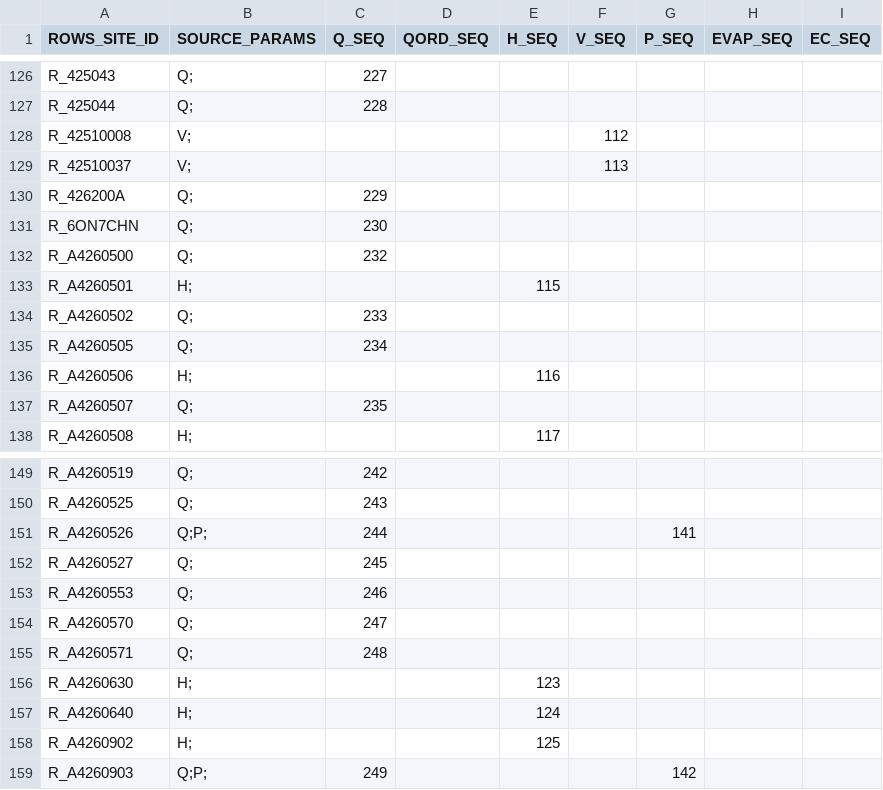
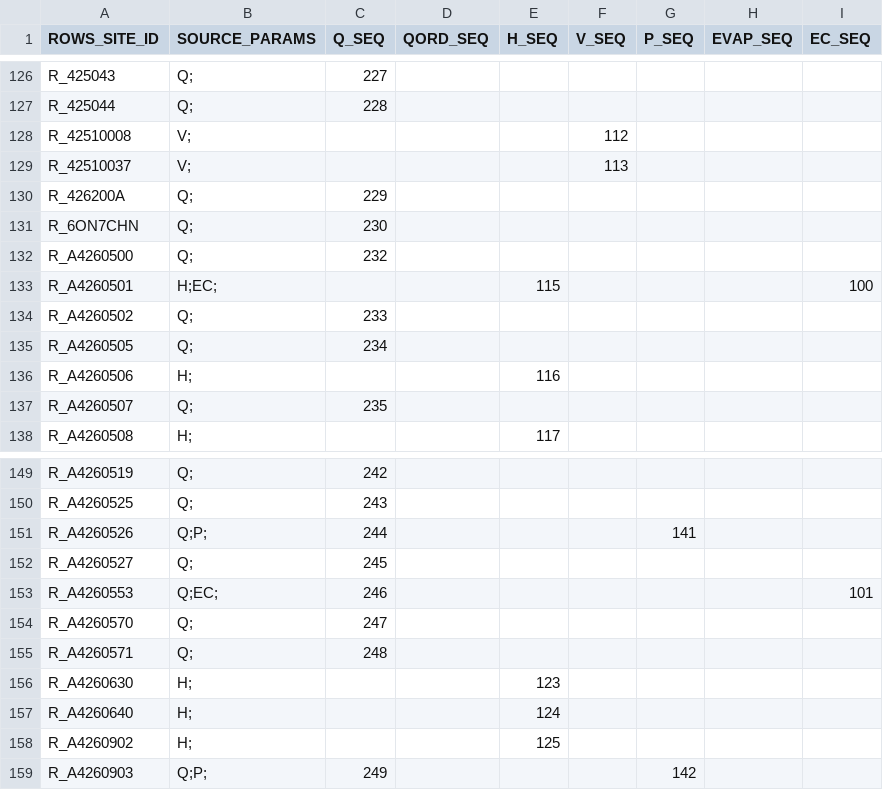
Before and after one commit to lawrenceMDBA/test, a CSV file: Config/MapLayerFiles/attributes/ROWS_ewsource_export_seq.csv, drawn as a sheet; only a part is shown, gaps mark what is left out.

```diff
--- a/Config/MapLayerFiles/attributes/ROWS_ewsource_export_seq.csv
+++ b/Config/MapLayerFiles/attributes/ROWS_ewsource_export_seq.csv
@@ -132,3 +132,3 @@ R_6ON7CHN,Q;,230,,,,,,
 R_A4260500,Q;,232,,,,,,
-R_A4260501,H;,,,115,,,,
+R_A4260501,H;EC;,,,115,,,,100
 R_A4260502,Q;,233,,,,,,
@@ -152,3 +152,3 @@ R_A4260526,Q;P;,244,,,,141,,
 R_A4260527,Q;,245,,,,,,
-R_A4260553,Q;,246,,,,,,
+R_A4260553,Q;EC;,246,,,,,,101
 R_A4260570,Q;,247,,,,,,
```
Also changed, not shown: Config/MapLayerFiles/ROWS_Locations.csv, 4 other files.
